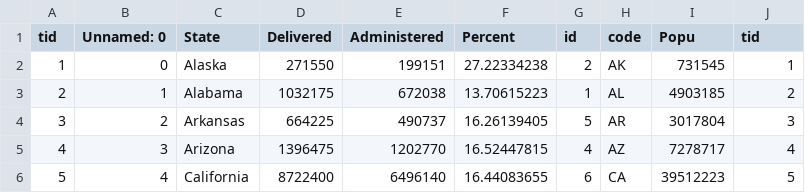
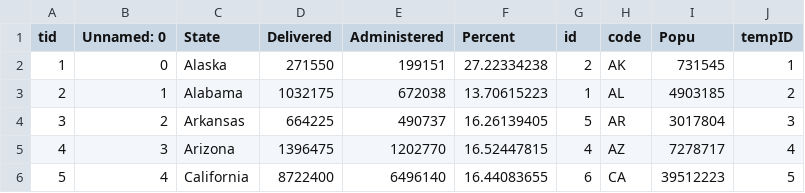
Before and after one commit to RohitKher/datafiles, a CSV file: finalpopsorted.csv, drawn as a sheet; only a part is shown.

Commit message:
Add files via upload

```diff
--- a/finalpopsorted.csv
+++ b/finalpopsorted.csv
@@ -1,2 +1,2 @@
-tid,Unnamed: 0,State,Delivered,Administered,Percent ,id,code,Popu,tid
+tid,Unnamed: 0,State,Delivered,Administered,Percent ,id,code,Popu,tempID
 1,0,Alaska,271550,199151,27.22334238,2,AK,731545,1
```
